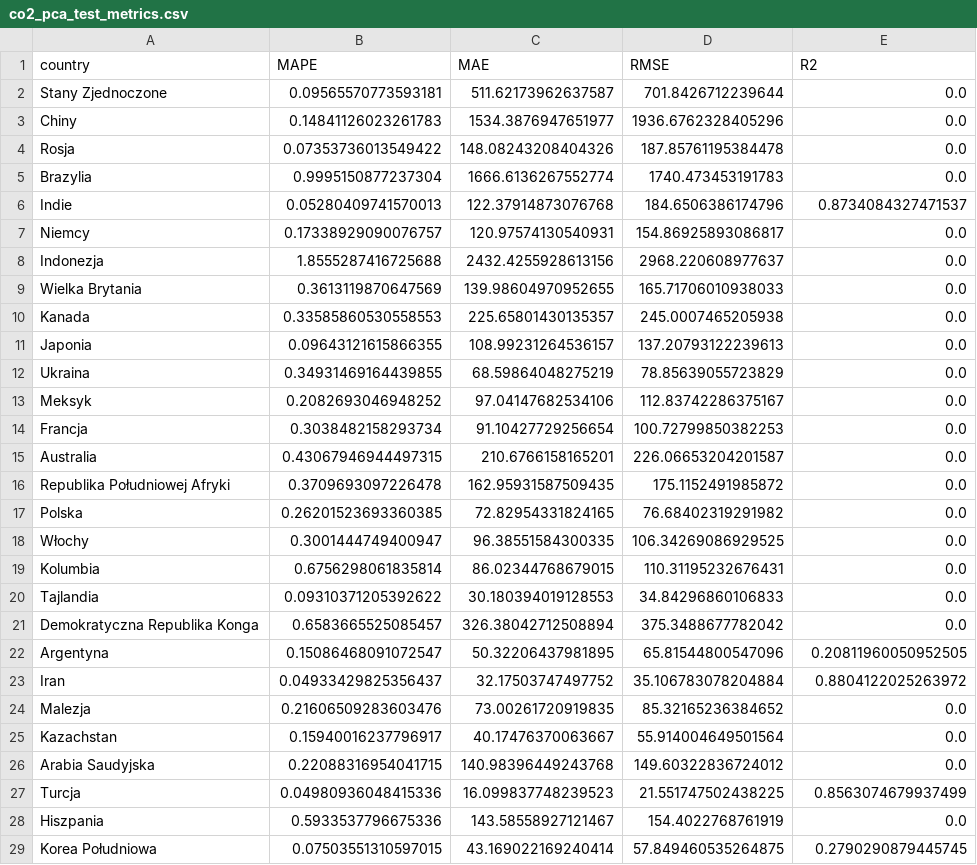
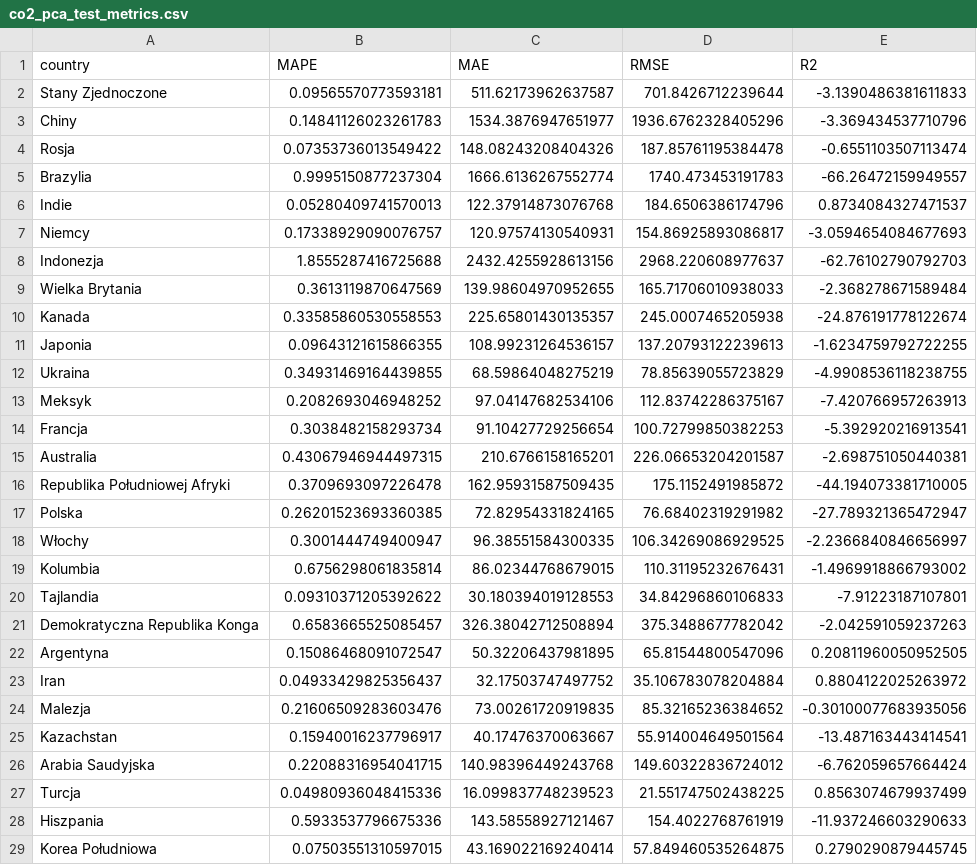
Before and after one commit to Bealtaine16/CO2_Emission, a CSV file: output/metrics/arimax/co2_pca_test_metrics.csv, drawn as a sheet; only a part is shown; the diff covers the shown part only.

```diff
--- a/output/metrics/arimax/co2_pca_test_metrics.csv
+++ b/output/metrics/arimax/co2_pca_test_metrics.csv
@@ -1,29 +1,29 @@
 country,MAPE,MAE,RMSE,R2
-Stany Zjednoczone,0.09565570773593181,511.62173962637587,701.8426712239644,0.0
-Chiny,0.14841126023261783,1534.3876947651977,1936.6762328405296,0.0
-Rosja,0.07353736013549422,148.08243208404326,187.85761195384478,0.0
-Brazylia,0.9995150877237304,1666.6136267552774,1740.473453191783,0.0
+Stany Zjednoczone,0.09565570773593181,511.62173962637587,701.8426712239644,-3.1390486381611833
+Chiny,0.14841126023261783,1534.3876947651977,1936.6762328405296,-3.369434537710796
+Rosja,0.07353736013549422,148.08243208404326,187.85761195384478,-0.6551103507113474
+Brazylia,0.9995150877237304,1666.6136267552774,1740.473453191783,-66.26472159949557
 Indie,0.05280409741570013,122.37914873076768,184.6506386174796,0.8734084327471537
-Niemcy,0.17338929090076757,120.97574130540931,154.86925893086817,0.0
-Indonezja,1.8555287416725688,2432.4255928613156,2968.220608977637,0.0
-Wielka Brytania,0.3613119870647569,139.98604970952655,165.71706010938033,0.0
-Kanada,0.33585860530558553,225.65801430135357,245.0007465205938,0.0
-Japonia,0.09643121615866355,108.99231264536157,137.20793122239613,0.0
-Ukraina,0.34931469164439855,68.59864048275219,78.85639055723829,0.0
-Meksyk,0.2082693046948252,97.04147682534106,112.83742286375167,0.0
-Francja,0.3038482158293734,91.10427729256654,100.72799850382253,0.0
-Australia,0.43067946944497315,210.6766158165201,226.06653204201587,0.0
-Republika Południowej Afryki,0.3709693097226478,162.95931587509435,175.1152491985872,0.0
-Polska,0.26201523693360385,72.82954331824165,76.68402319291982,0.0
-Włochy,0.3001444749400947,96.38551584300335,106.34269086929525,0.0
-Kolumbia,0.6756298061835814,86.02344768679015,110.31195232676431,0.0
-Tajlandia,0.09310371205392622,30.180394019128553,34.84296860106833,0.0
-Demokratyczna Republika Konga,0.6583665525085457,326.38042712508894,375.3488677782042,0.0
+Niemcy,0.17338929090076757,120.97574130540931,154.86925893086817,-3.0594654084677693
+Indonezja,1.8555287416725688,2432.4255928613156,2968.220608977637,-62.76102790792703
+Wielka Brytania,0.3613119870647569,139.98604970952655,165.71706010938033,-2.368278671589484
+Kanada,0.33585860530558553,225.65801430135357,245.0007465205938,-24.876191778122674
+Japonia,0.09643121615866355,108.99231264536157,137.20793122239613,-1.6234759792722255
+Ukraina,0.34931469164439855,68.59864048275219,78.85639055723829,-4.9908536118238755
+Meksyk,0.2082693046948252,97.04147682534106,112.83742286375167,-7.420766957263913
+Francja,0.3038482158293734,91.10427729256654,100.72799850382253,-5.392920216913541
+Australia,0.43067946944497315,210.6766158165201,226.06653204201587,-2.698751050440381
+Republika Południowej Afryki,0.3709693097226478,162.95931587509435,175.1152491985872,-44.194073381710005
+Polska,0.26201523693360385,72.82954331824165,76.68402319291982,-27.789321365472947
+Włochy,0.3001444749400947,96.38551584300335,106.34269086929525,-2.2366840846656997
+Kolumbia,0.6756298061835814,86.02344768679015,110.31195232676431,-1.4969918866793002
+Tajlandia,0.09310371205392622,30.180394019128553,34.84296860106833,-7.91223187107801
+Demokratyczna Republika Konga,0.6583665525085457,326.38042712508894,375.3488677782042,-2.042591059237263
 Argentyna,0.15086468091072547,50.32206437981895,65.81544800547096,0.20811960050952505
 Iran,0.04933429825356437,32.17503747497752,35.106783078204884,0.8804122025263972
-Malezja,0.21606509283603476,73.00261720919835,85.32165236384652,0.0
-Kazachstan,0.15940016237796917,40.17476370063667,55.914004649501564,0.0
-Arabia Saudyjska,0.22088316954041715,140.98396449243768,149.60322836724012,0.0
+Malezja,0.21606509283603476,73.00261720919835,85.32165236384652,-0.30100077683935056
+Kazachstan,0.15940016237796917,40.17476370063667,55.914004649501564,-13.487163443414541
+Arabia Saudyjska,0.22088316954041715,140.98396449243768,149.60322836724012,-6.762059657664424
 Turcja,0.04980936048415336,16.099837748239523,21.551747502438225,0.8563074679937499
-Hiszpania,0.5933537796675336,143.58558927121467,154.4022768761919,0.0
+Hiszpania,0.5933537796675336,143.58558927121467,154.4022768761919,-11.937246603290633
 Korea Południowa,0.07503551310597015,43.169022169240414,57.849460535264875,0.2790290879445745
```
Also changed, not shown: 16 edited cells elsewhere in this file, output/metrics/arimax/co2_per_capita_pca_test_metrics.csv, output/metrics/arimax/co2_per_capita_test_metrics.csv, 14 other files.
